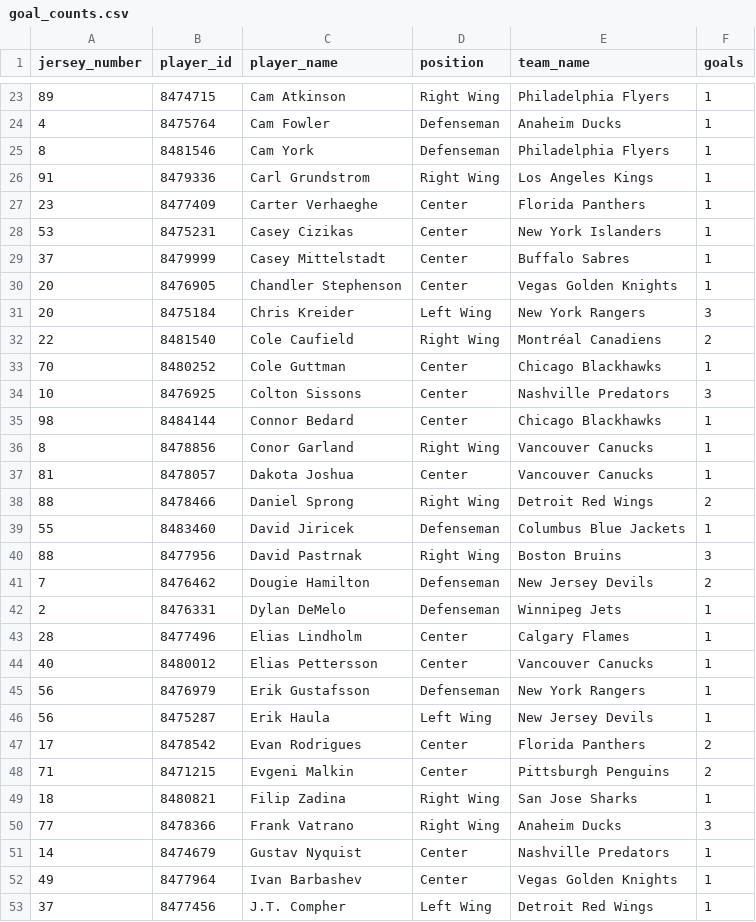
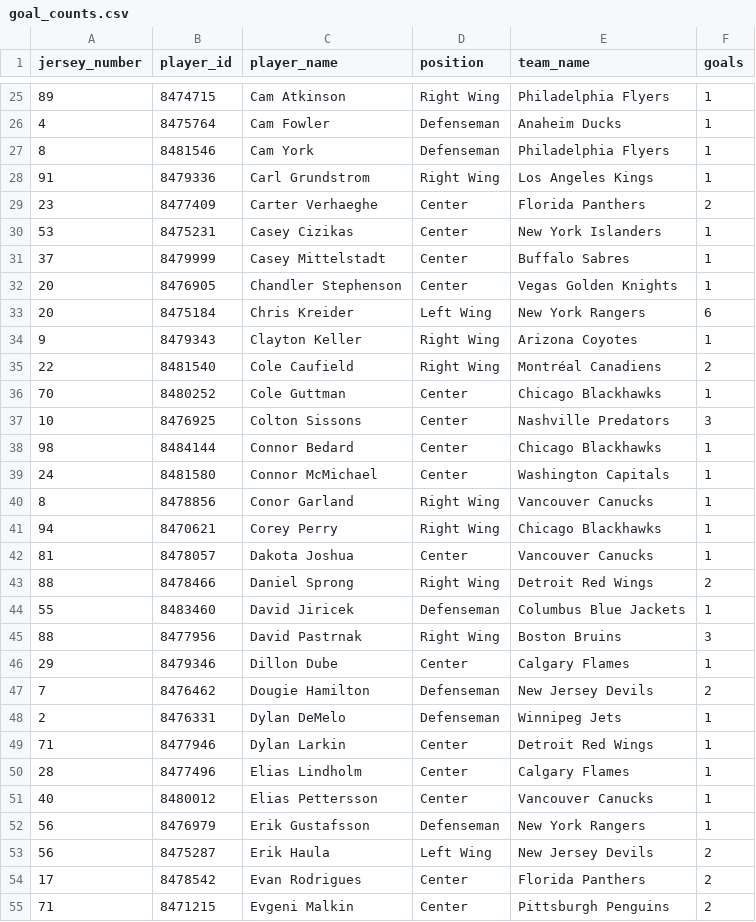
Before and after one commit to kjchrz03/hockey-streamlit, a CSV file: data/goal_counts.csv, drawn as a sheet; only a part is shown, gaps mark what is left out; the shorter side is filled out with more unchanged rows; the diff covers the shown part only.

```diff
--- a/data/goal_counts.csv
+++ b/data/goal_counts.csv
@@ -26,3 +28,3 @@ jersey_number,player_id,player_name,position,team_name,goals
 91,8479336,Carl Grundstrom,Right Wing,Los Angeles Kings,1
-23,8477409,Carter Verhaeghe,Center,Florida Panthers,1
+23,8477409,Carter Verhaeghe,Center,Florida Panthers,2
 53,8475231,Casey Cizikas,Center,New York Islanders,1
@@ -30,3 +32,4 @@ jersey_number,player_id,player_name,position,team_name,goals
 20,8476905,Chandler Stephenson,Center,Vegas Golden Knights,1
-20,8475184,Chris Kreider,Left Wing,New York Rangers,3
+20,8475184,Chris Kreider,Left Wing,New York Rangers,6
+9,8479343,Clayton Keller,Right Wing,Arizona Coyotes,1
 22,8481540,Cole Caufield,Right Wing,Montréal Canadiens,2
@@ -35,3 +38,5 @@ jersey_number,player_id,player_name,position,team_name,goals
 98,8484144,Connor Bedard,Center,Chicago Blackhawks,1
+24,8481580,Connor McMichael,Center,Washington Capitals,1
 8,8478856,Conor Garland,Right Wing,Vancouver Canucks,1
+94,8470621,Corey Perry,Right Wing,Chicago Blackhawks,1
 81,8478057,Dakota Joshua,Center,Vancouver Canucks,1
@@ -40,4 +45,6 @@ jersey_number,player_id,player_name,position,team_name,goals
 88,8477956,David Pastrnak,Right Wing,Boston Bruins,3
+29,8479346,Dillon Dube,Center,Calgary Flames,1
 7,8476462,Dougie Hamilton,Defenseman,New Jersey Devils,2
 2,8476331,Dylan DeMelo,Defenseman,Winnipeg Jets,1
+71,8477946,Dylan Larkin,Center,Detroit Red Wings,1
 28,8477496,Elias Lindholm,Center,Calgary Flames,1
@@ -45,3 +52,3 @@ jersey_number,player_id,player_name,position,team_name,goals
 56,8476979,Erik Gustafsson,Defenseman,New York Rangers,1
-56,8475287,Erik Haula,Left Wing,New Jersey Devils,1
+56,8475287,Erik Haula,Left Wing,New Jersey Devils,2
 17,8478542,Evan Rodrigues,Center,Florida Panthers,2
```
Also changed, not shown: 12 added rows and 3 edited cells elsewhere in this file, data/goal_locations.csv, data/ice_map_data.csv.
